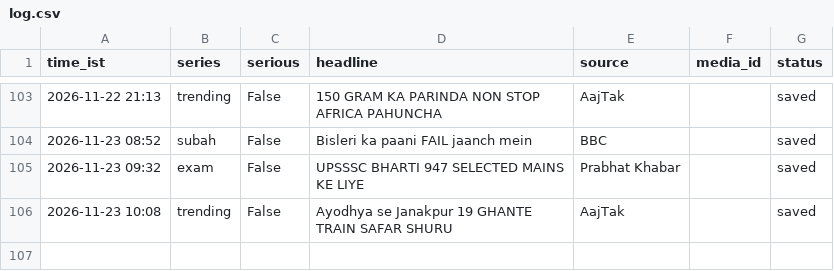
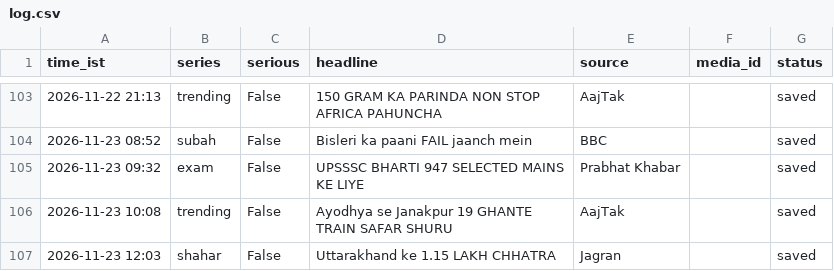
Before and after one commit to rameshprasad8218-lgtm/single-society-bot, a CSV file: data/log.csv, drawn as a sheet; only a part is shown, gaps mark what is left out; the diff names each change by its address in the sheet, - before the commit and + after, or states it on an @@ line.

Commit message:
log 1203_shahar saved

```diff
--- a/data/log.csv
+++ b/data/log.csv
+row 107: 2026-11-23 12:03 | shahar | False | Uttarakhand ke 1.15 LAKH CHHATRA | Jagran |  | saved
```
